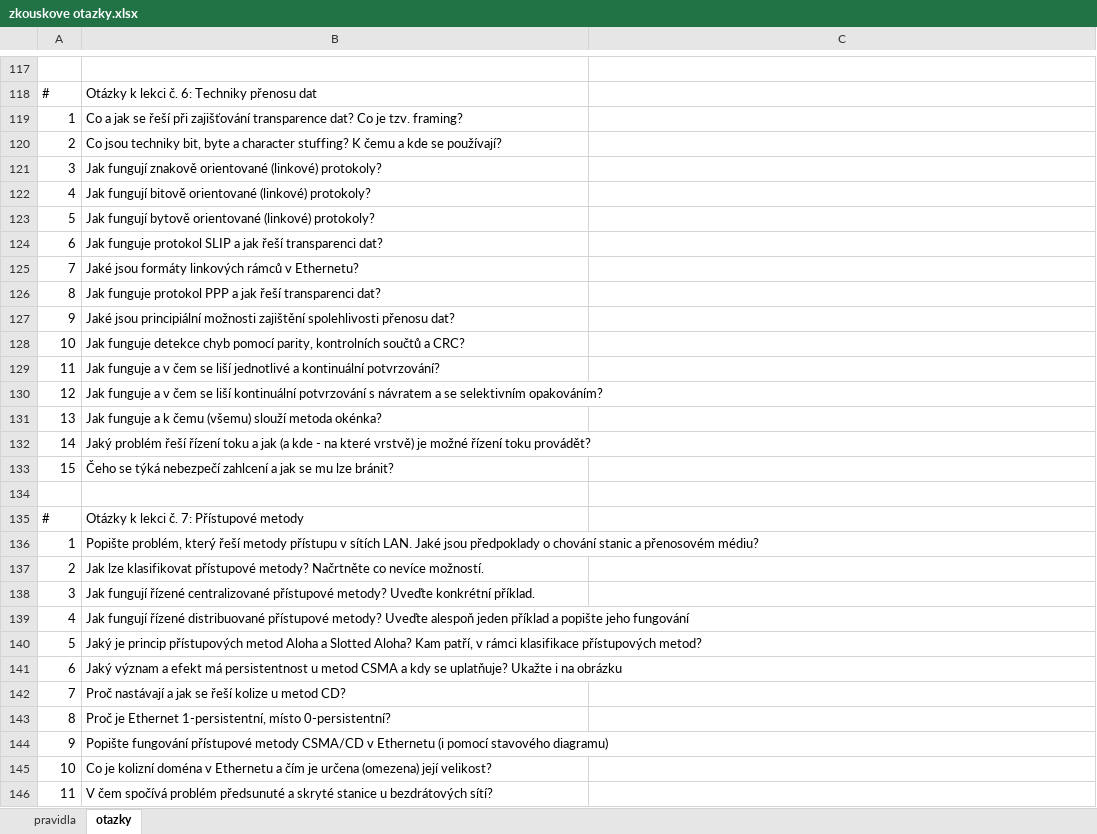
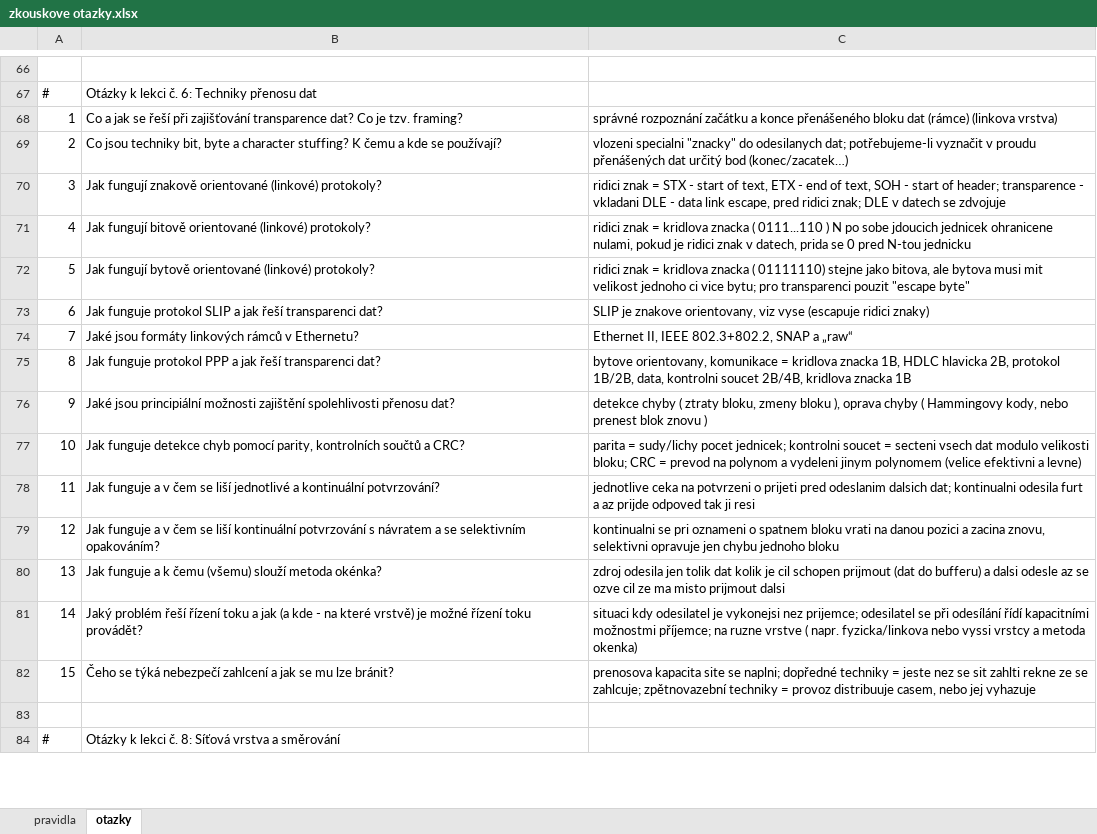
Before and after one commit to EbrithilNogare/mff, an Excel workbook: LS2/Počítačové sítě/zkouskove otazky.xlsx, sheet otazky, drawn as a sheet; only a part is shown, gaps mark what is left out; the shorter side is filled out with more unchanged rows; values as stored, in another font and other column widths than the file's, no cell formats; table styles not drawn; removed rows and columns are numbered as before the commit, all else as after; the diff covers the shown part only; the diff names each change by its address in the sheet, - before the commit and + after, or states it on an @@ line.

Commit message:
75% otazek na site

```diff
--- a/LS2/Počítačové sítě/zkouskove otazky.xlsx (sheet otazky)
+++ b/LS2/Počítačové sítě/zkouskove otazky.xlsx (sheet otazky)
-C68: (empty)
+C68: správné rozpoznání začátku a konce přenášeného bloku dat (rámce) (linkova vrstva)
-C69: (empty)
+C69: vlozeni specialni "znacky" do odesilanych dat; potřebujeme-li vyznačit v proudu přenášených dat určitý bod (konec/zacatek…)
-C70: (empty)
+C70: ridici znak = STX - start of text, ETX - end of text, SOH - start of header; transparence - vkladani DLE - data link escape, pred ridici znak; DLE v datech se zdvojuje
-C71: (empty)
+C71: ridici znak = kridlova znacka ( 0111...110 ) N po sobe jdoucich jednicek ohranicene nulami, pokud je ridici znak v datech, prida se 0 pred N-tou jednicku
-C72: (empty)
+C72: ridici znak = kridlova znacka ( 01111110) stejne jako bitova, ale bytova musi mit velikost jednoho ci vice bytu; pro transparenci pouzit "escape byte"
-C73: (empty)
+C73: SLIP je znakove orientovany, viz vyse (escapuje ridici znaky)
-C74: (empty)
+C74: Ethernet II, IEEE 802.3+802.2, SNAP a „raw“
-C75: (empty)
+C75: bytove orientovany, komunikace = kridlova znacka 1B, HDLC hlavicka 2B, protokol 1B/2B, data, kontrolni soucet 2B/4B, kridlova znacka 1B
-C76: (empty)
+C76: detekce chyby ( ztraty bloku, zmeny bloku ), oprava chyby ( Hammingovy kody, nebo prenest blok znovu )
-C77: (empty)
+C77: parita = sudy/lichy pocet jednicek; kontrolni soucet = secteni vsech dat modulo velikosti bloku; CRC = prevod na polynom a vydeleni jinym polynomem (velice efektivni a levne)
-C78: (empty)
+C78: jednotlive ceka na potvrzeni o prijeti pred odeslanim dalsich dat; kontinualni odesila furt a az prijde odpoved tak ji resi
-C79: (empty)
+C79: kontinualni se pri oznameni o spatnem bloku vrati na danou pozici a zacina znovu, selektivni opravuje jen chybu jednoho bloku
-C80: (empty)
+C80: zdroj odesila jen tolik dat kolik je cil schopen prijmout (dat do bufferu) a dalsi odesle az se ozve cil ze ma misto prijmout dalsi
-C81: (empty)
+C81: situaci kdy odesilatel je vykonejsi nez prijemce; odesilatel se při odesílání řídí kapacitními možnostmi příjemce; na ruzne vrstve ( napr. fyzicka/linkova nebo vyssi vrstcy a metoda okenka)
-C82: (empty)
+C82: prenosova kapacita site se naplni; dopředné techniky = jeste nez se sit zahlti rekne ze se zahlcuje; zpětnovazební techniky = provoz distribuuje casem, nebo jej vyhazuje
-row 134: (empty)
-row 135: # | Otázky k lekci č. 7: Přístupové metody
-row 136: 1 | Popište problém, který řeší metody přístupu v sítích LAN. Jaké jsou předpoklady o chování stanic a přenosovém médiu?
-row 137: 2 | Jak lze klasifikovat přístupové metody? Načrtněte co nevíce možností.
-row 138: 3 | Jak fungují řízené centralizované přístupové metody? Uveďte konkrétní příklad.
-row 139: 4 | Jak fungují řízené distribuované přístupové metody? Uveďte alespoň jeden příklad a popište jeho fungování
-row 140: 5 | Jaký je princip přístupových metod Aloha a Slotted Aloha? Kam patří, v rámci klasifikace přístupových metod?
-row 141: 6 | Jaký význam a efekt má persistentnost u metod CSMA a kdy se uplatňuje? Ukažte i na obrázku
-row 142: 7 | Proč nastávají a jak se řeší kolize u metod CD?
-row 143: 8 | Proč je Ethernet 1-persistentní, místo 0-persistentní?
-row 144: 9 | Popište fungování přístupové metody CSMA/CD v Ethernetu (i pomocí stavového diagramu)
-row 145: 10 | Co je kolizní doména v Ethernetu a čím je určena (omezena) její velikost?
-row 146: 11 | V čem spočívá problém předsunuté a skryté stanice u bezdrátových sítí?
```
Also changed, not shown: 32 added rows, 62 removed rows and 60 edited cells elsewhere in this sheet, sheet pravidla, cell formats.
